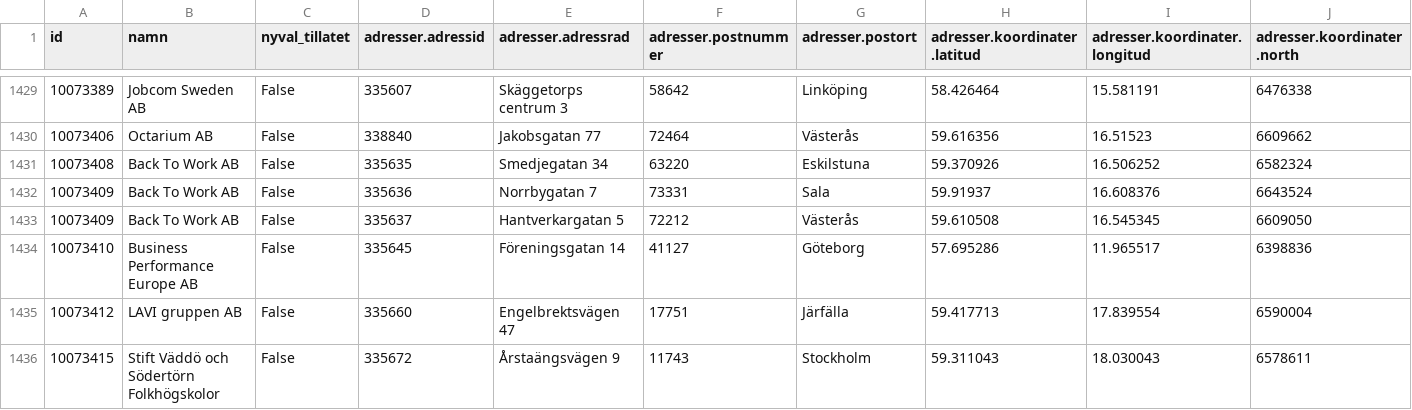
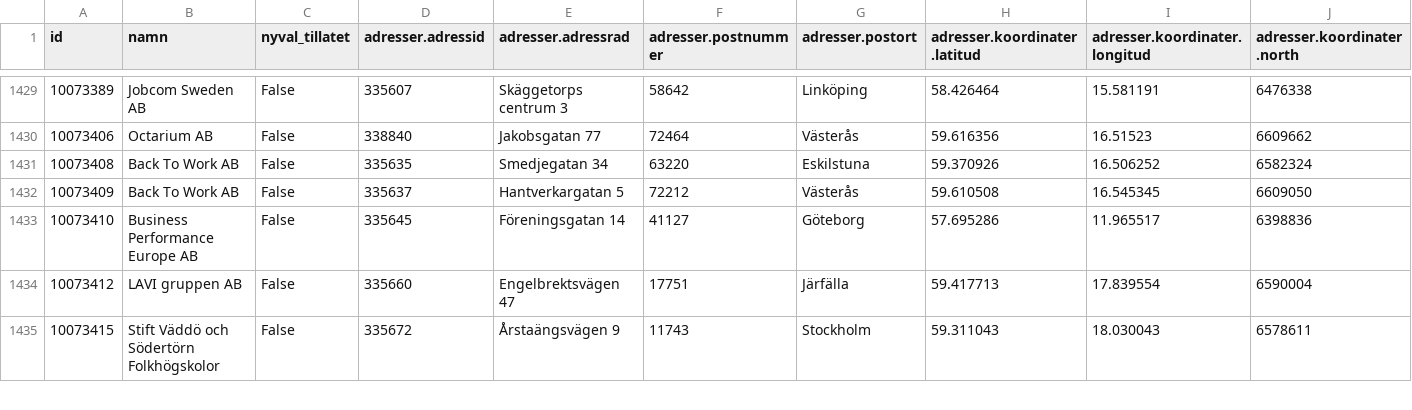
Before and after one commit to fsson/af_office_scrape, a CSV file: data/office_location_2024-11-28.csv, drawn as a sheet; only a part is shown, gaps mark what is left out; rows hold the shown columns only; the diff names each change by its address in the sheet, - before the commit and + after, or states it on an @@ line.

```diff
--- a/data/office_location_2024-11-28.csv
+++ b/data/office_location_2024-11-28.csv
-row 1432: 10073409 | Back To Work AB | False | 335636 | Norrbygatan 7 | 73331 | Sala | 59.91937 | 16.608376 | 6643524
```
Also changed, not shown: 1 other file.
